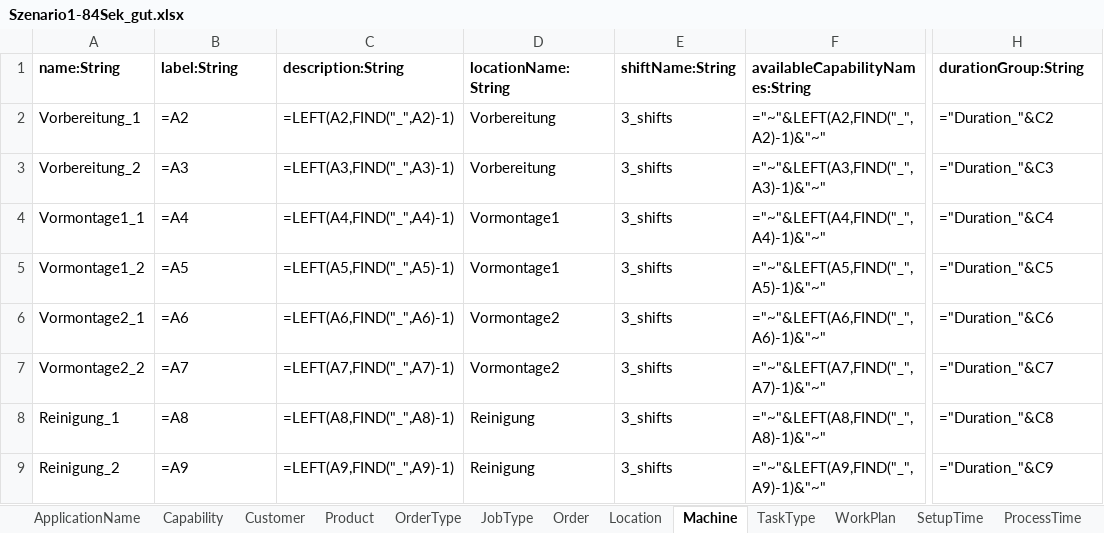
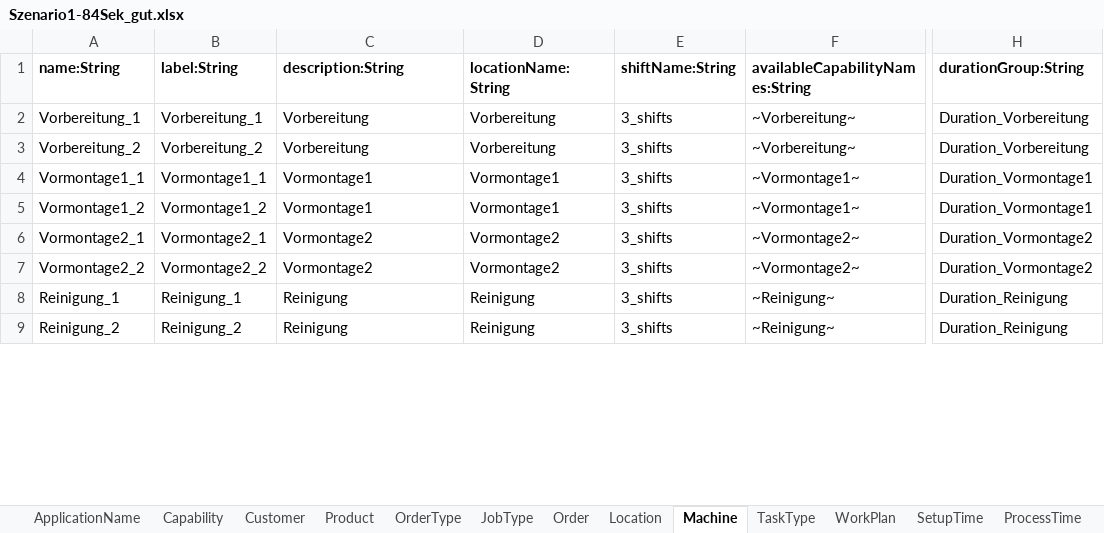
Before and after one commit to sdm4fzi/prodsys, an Excel workbook: data/adapter_sdm/flexis/Szenario1-84Sek_gut.xlsx, sheet Machine, drawn as a sheet; only a part is shown, gaps mark what is left out; values as stored, in another font and other column widths than the file's, no borders; formulas without a stored value are shown as written; the diff covers the shown part only; the diff names each change by its address in the sheet, - before the commit and + after, or states it on an @@ line.

Commit message:
Corrected import of flexis file
Former-commit-id: d1b2607d9c33f9dc2ac78f7693da13765007c9bd

```diff
--- a/data/adapter_sdm/flexis/Szenario1-84Sek_gut.xlsx (sheet Machine)
+++ b/data/adapter_sdm/flexis/Szenario1-84Sek_gut.xlsx (sheet Machine)
-B2 (label:String): =A2
+B2 (label:String): Vorbereitung_1
-C2 (description:String): =LEFT(A2,FIND("_",A2)-1)
+C2 (description:String): Vorbereitung
-F2 (availableCapabilityNames:String): ="~"&LEFT(A2,FIND("_",A2)-1)&"~"
+F2 (availableCapabilityNames:String): ~Vorbereitung~
-H2 (durationGroup:String): ="Duration_"&C2
+H2 (durationGroup:String): Duration_Vorbereitung
-B3 (label:String): =A3
+B3 (label:String): Vorbereitung_2
-C3 (description:String): =LEFT(A3,FIND("_",A3)-1)
+C3 (description:String): Vorbereitung
-F3 (availableCapabilityNames:String): ="~"&LEFT(A3,FIND("_",A3)-1)&"~"
+F3 (availableCapabilityNames:String): ~Vorbereitung~
-H3 (durationGroup:String): ="Duration_"&C3
+H3 (durationGroup:String): Duration_Vorbereitung
-B4 (label:String): =A4
+B4 (label:String): Vormontage1_1
-C4 (description:String): =LEFT(A4,FIND("_",A4)-1)
+C4 (description:String): Vormontage1
-F4 (availableCapabilityNames:String): ="~"&LEFT(A4,FIND("_",A4)-1)&"~"
+F4 (availableCapabilityNames:String): ~Vormontage1~
-H4 (durationGroup:String): ="Duration_"&C4
+H4 (durationGroup:String): Duration_Vormontage1
-B5 (label:String): =A5
+B5 (label:String): Vormontage1_2
-C5 (description:String): =LEFT(A5,FIND("_",A5)-1)
+C5 (description:String): Vormontage1
-F5 (availableCapabilityNames:String): ="~"&LEFT(A5,FIND("_",A5)-1)&"~"
+F5 (availableCapabilityNames:String): ~Vormontage1~
-H5 (durationGroup:String): ="Duration_"&C5
+H5 (durationGroup:String): Duration_Vormontage1
-B6 (label:String): =A6
+B6 (label:String): Vormontage2_1
-C6 (description:String): =LEFT(A6,FIND("_",A6)-1)
+C6 (description:String): Vormontage2
-F6 (availableCapabilityNames:String): ="~"&LEFT(A6,FIND("_",A6)-1)&"~"
+F6 (availableCapabilityNames:String): ~Vormontage2~
-H6 (durationGroup:String): ="Duration_"&C6
+H6 (durationGroup:String): Duration_Vormontage2
-B7 (label:String): =A7
+B7 (label:String): Vormontage2_2
-C7 (description:String): =LEFT(A7,FIND("_",A7)-1)
+C7 (description:String): Vormontage2
-F7 (availableCapabilityNames:String): ="~"&LEFT(A7,FIND("_",A7)-1)&"~"
+F7 (availableCapabilityNames:String): ~Vormontage2~
-H7 (durationGroup:String): ="Duration_"&C7
+H7 (durationGroup:String): Duration_Vormontage2
-B8 (label:String): =A8
+B8 (label:String): Reinigung_1
-C8 (description:String): =LEFT(A8,FIND("_",A8)-1)
+C8 (description:String): Reinigung
-F8 (availableCapabilityNames:String): ="~"&LEFT(A8,FIND("_",A8)-1)&"~"
+F8 (availableCapabilityNames:String): ~Reinigung~
-H8 (durationGroup:String): ="Duration_"&C8
+H8 (durationGroup:String): Duration_Reinigung
-B9 (label:String): =A9
+B9 (label:String): Reinigung_2
-C9 (description:String): =LEFT(A9,FIND("_",A9)-1)
+C9 (description:String): Reinigung
-F9 (availableCapabilityNames:String): ="~"&LEFT(A9,FIND("_",A9)-1)&"~"
+F9 (availableCapabilityNames:String): ~Reinigung~
-H9 (durationGroup:String): ="Duration_"&C9
+H9 (durationGroup:String): Duration_Reinigung
```
Also changed, not shown: 14 edited cells elsewhere in this sheet, sheet OrderType, 4 other files.
